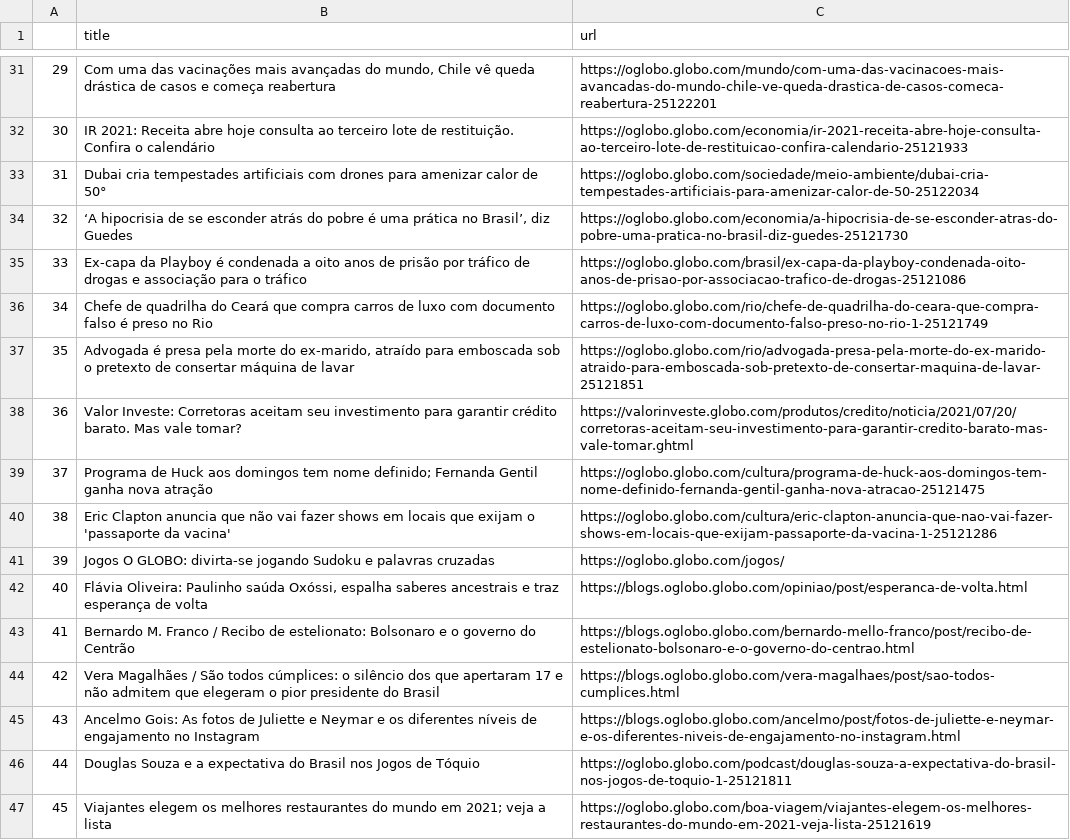
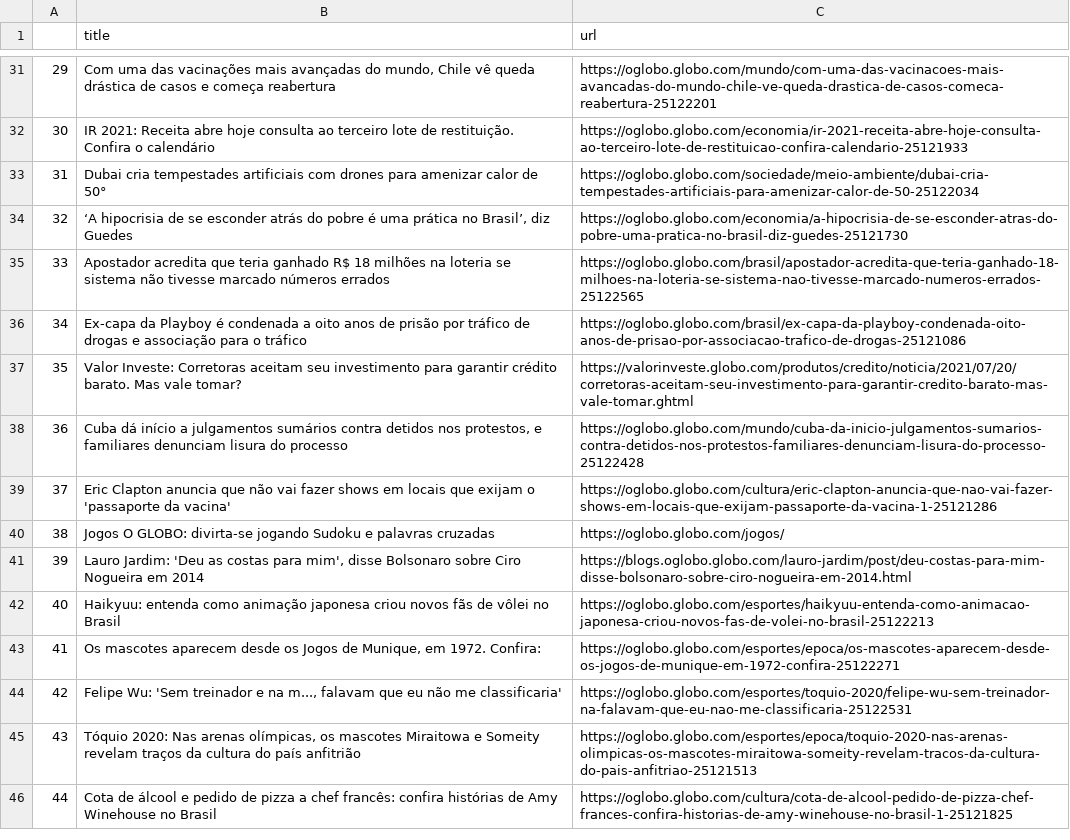
Before and after one commit to belisards/oglobo_headlines, a CSV file: oglobo-headlines.csv, drawn as a sheet; only a part is shown, gaps mark what is left out; removed rows and columns are numbered as before the commit, all else as after; the diff covers the shown part only; the diff names each change by its address in the sheet, - before the commit and + after, or states it on an @@ line.

```diff
--- a/oglobo-headlines.csv
+++ b/oglobo-headlines.csv
@@ column A renumbered between rows 15 and 40 @@
+row 35: 33 | Apostador acredita que teria ganhado R$ 18 milhões na loteria se sistema não tivesse marcado números errados | https://oglobo.globo.com/brasil/apostador-acredita-que-teria-ganhado-18-milhoes-na-loteria-se-sistema-nao-tivesse-marcado-numeros-errados-25122565
-row 36: 34 | Chefe de quadrilha do Ceará que compra carros de luxo com documento falso é preso no Rio | https://oglobo.globo.com/rio/chefe-de-quadrilha-do-ceara-que-compra-carros-de-luxo-com-documento-falso-preso-no-rio-1-25121749
-row 37: 35 | Advogada é presa pela morte do ex-marido, atraído para emboscada sob o pretexto de consertar máquina de lavar | https://oglobo.globo.com/rio/advogada-presa-pela-morte-do-ex-marido-atraido-para-emboscada-sob-pretexto-de-consertar-maquina-de-lavar-25121851
-row 39: 37 | Programa de Huck aos domingos tem nome definido; Fernanda Gentil ganha nova atração | https://oglobo.globo.com/cultura/programa-de-huck-aos-domingos-tem-nome-definido-fernanda-gentil-ganha-nova-atracao-25121475
+row 38: 36 | Cuba dá início a julgamentos sumários contra detidos nos protestos, e familiares denunciam lisura do processo | https://oglobo.globo.com/mundo/cuba-da-inicio-julgamentos-sumarios-contra-detidos-nos-protestos-familiares-denunciam-lisura-do-processo-25122428
-row 42: 40 | Flávia Oliveira: Paulinho saúda Oxóssi, espalha saberes ancestrais e traz esperança de volta | https://blogs.oglobo.globo.com/opiniao/post/esperanca-de-volta.html
-row 43: 41 | Bernardo M. Franco / Recibo de estelionato: Bolsonaro e o governo do Centrão | https://blogs.oglobo.globo.com/bernardo-mello-franco/post/recibo-de-estelionato-bolsonaro-e-o-governo-do-centrao.html
-row 44: 42 | Vera Magalhães / São todos cúmplices: o silêncio dos que apertaram 17 e não admitem que elegeram o pior presidente do Brasil | https://blogs.oglobo.globo.com/vera-magalhaes/post/sao-todos-cumplices.html
-row 45: 43 | Ancelmo Gois: As fotos de Juliette e Neymar e os diferentes níveis de engajamento no Instagram | https://blogs.oglobo.globo.com/ancelmo/post/fotos-de-juliette-e-neymar-e-os-diferentes-niveis-de-engajamento-no-instagram.html
-row 46: 44 | Douglas Souza e a expectativa do Brasil nos Jogos de Tóquio | https://oglobo.globo.com/podcast/douglas-souza-a-expectativa-do-brasil-nos-jogos-de-toquio-1-25121811
-row 47: 45 | Viajantes elegem os melhores restaurantes do mundo em 2021; veja a lista | https://oglobo.globo.com/boa-viagem/viajantes-elegem-os-melhores-restaurantes-do-mundo-em-2021-veja-lista-25121619
+row 41: 39 | Lauro Jardim: 'Deu as costas para mim', disse Bolsonaro sobre Ciro Nogueira em 2014 | https://blogs.oglobo.globo.com/lauro-jardim/post/deu-costas-para-mim-disse-bolsonaro-sobre-ciro-nogueira-em-2014.html
+row 42: 40 | Haikyuu: entenda como animação japonesa criou novos fãs de vôlei no Brasil | https://oglobo.globo.com/esportes/haikyuu-entenda-como-animacao-japonesa-criou-novos-fas-de-volei-no-brasil-25122213
+row 43: 41 | Os mascotes aparecem desde os Jogos de Munique, em 1972. Confira: | https://oglobo.globo.com/esportes/epoca/os-mascotes-aparecem-desde-os-jogos-de-munique-em-1972-confira-25122271
+row 44: 42 | Felipe Wu: 'Sem treinador e na m..., falavam que eu não me classificaria' | https://oglobo.globo.com/esportes/toquio-2020/felipe-wu-sem-treinador-na-falavam-que-eu-nao-me-classificaria-25122531
+row 45: 43 | Tóquio 2020: Nas arenas olímpicas, os mascotes Miraitowa e Someity revelam traços da cultura do país anfitrião | https://oglobo.globo.com/esportes/epoca/toquio-2020-nas-arenas-olimpicas-os-mascotes-miraitowa-someity-revelam-tracos-da-cultura-do-pais-anfitriao-25121513
+row 46: 44 | Cota de álcool e pedido de pizza a chef francês: confira histórias de Amy Winehouse no Brasil | https://oglobo.globo.com/cultura/cota-de-alcool-pedido-de-pizza-chef-frances-confira-historias-de-amy-winehouse-no-brasil-1-25121825
```
Also changed, not shown: 7 added rows, 7 removed rows, 2 moved rows and 2 edited cells elsewhere in this file.
